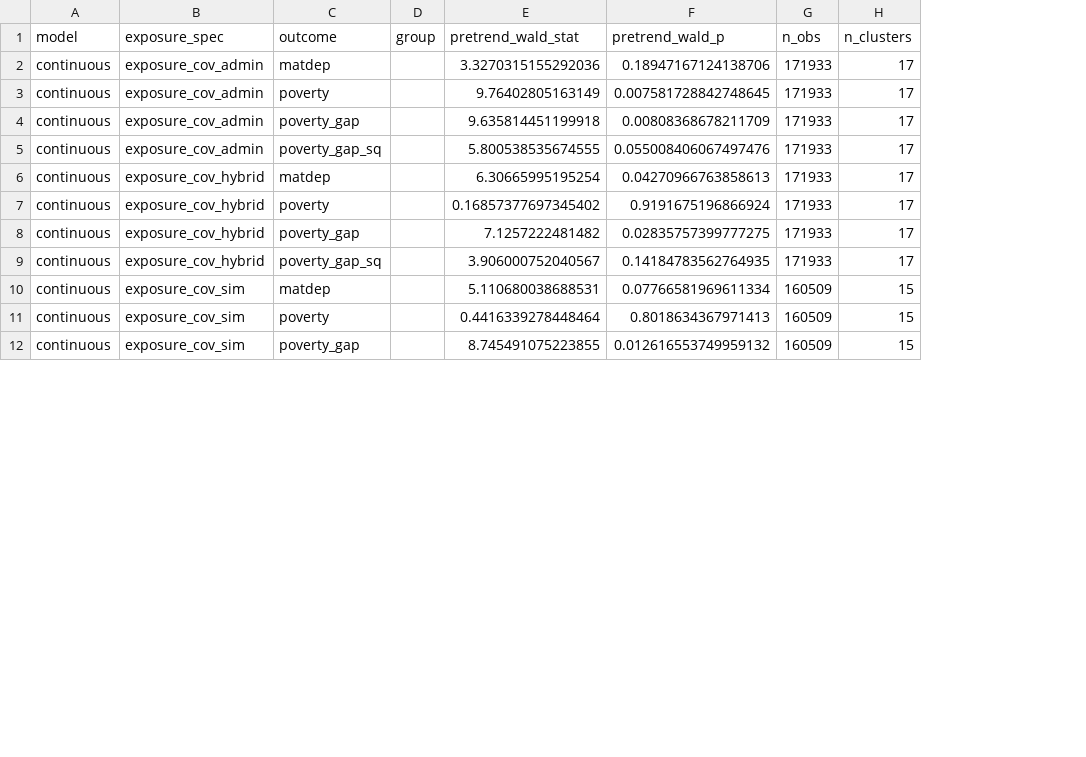
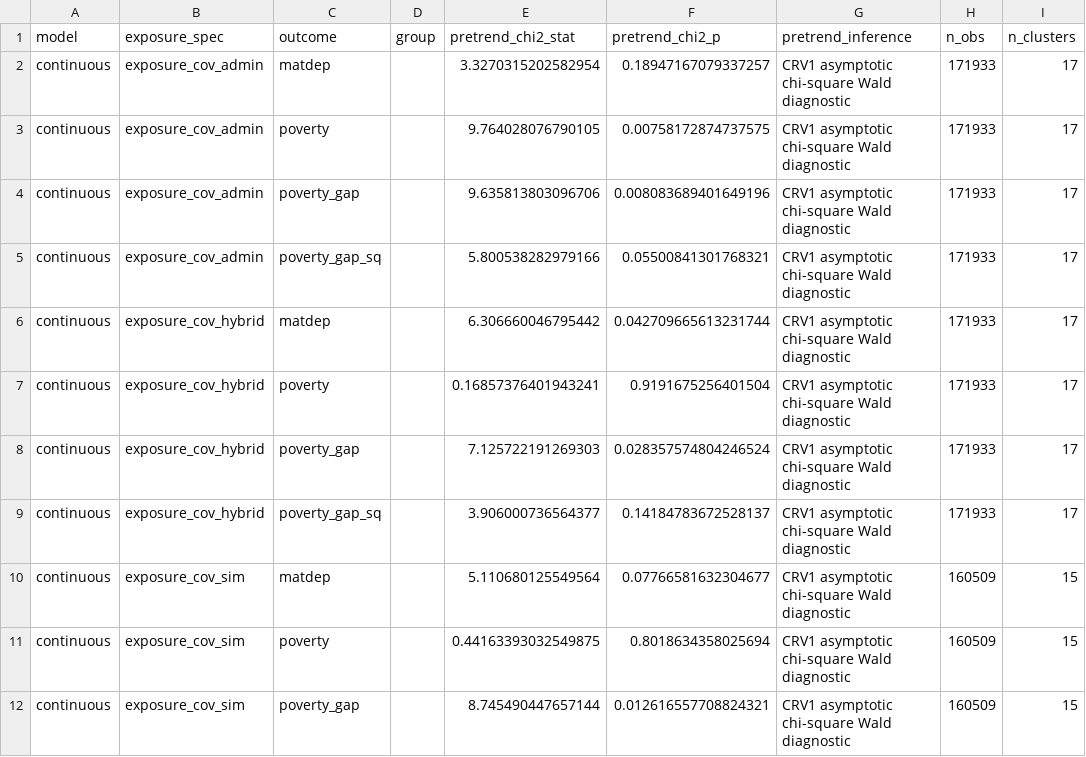
Before and after one commit to DianaElisa02/IMVmasterthesis, a CSV file: output/robustness/event_study/event_study_continuous_pretrend_summary.csv, drawn as a sheet; only a part is shown; removed rows and columns are numbered as before the commit, all else as after; the diff names each change by its address in the sheet, - before the commit and + after, or states it on an @@ line.

```diff
--- a/output/robustness/event_study/event_study_continuous_pretrend_summary.csv
+++ b/output/robustness/event_study/event_study_continuous_pretrend_summary.csv
-column E (pretrend_wald_stat), rows 2-12: 3.3270315155292036 | 9.76402805163149 | 9.635814451199918 | 5.800538535674555 | 6.30665995195254 | 0.16857377697345402 | 7.1257222481482 | 3.906000752040567 | 5.110680038688531 | 0.4416339278448464 | 8.745491075223855
-column F (pretrend_wald_p), rows 2-12: 0.18947167124138706 | 0.007581728842748645 | 0.00808368678211709 | 0.055008406067497476 | 0.04270966763858613 | 0.9191675196866924 | 0.02835757399777275 | 0.14184783562764935 | 0.07766581969611334 | 0.8018634367971413 | 0.012616553749959132
+column E (pretrend_chi2_stat), rows 2-12: 3.3270315202582954 | 9.764028076790105 | 9.635813803096706 | 5.800538282979166 | 6.306660046795442 | 0.16857376401943241 | 7.125722191269303 | 3.906000736564377 | 5.110680125549564 | 0.44163393032549875 | 8.745490447657144
+column F (pretrend_chi2_p), rows 2-12: 0.18947167079337257 | 0.00758172874737575 | 0.008083689401649196 | 0.05500841301768321 | 0.042709665613231744 | 0.9191675256401504 | 0.028357574804246524 | 0.14184783672528137 | 0.07766581632304677 | 0.8018634358025694 | 0.012616557708824321
+column G (pretrend_inference), rows 2-12: all CRV1 asymptotic chi-square Wald diagnostic
```
Also changed, not shown: output/binned_did/baseline_2021_2025_all_exposures.csv, output/binned_did/baseline_tercile_exp_hybrid.csv, 7 other files.
